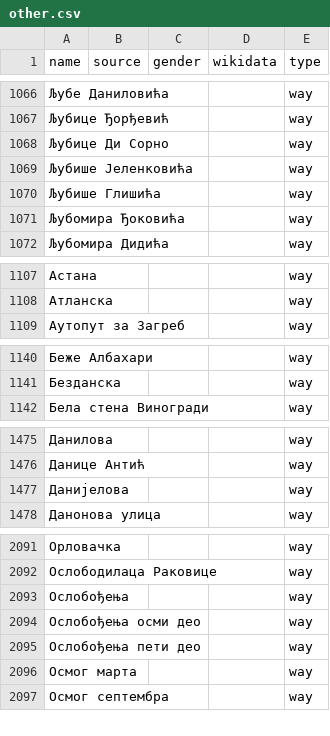
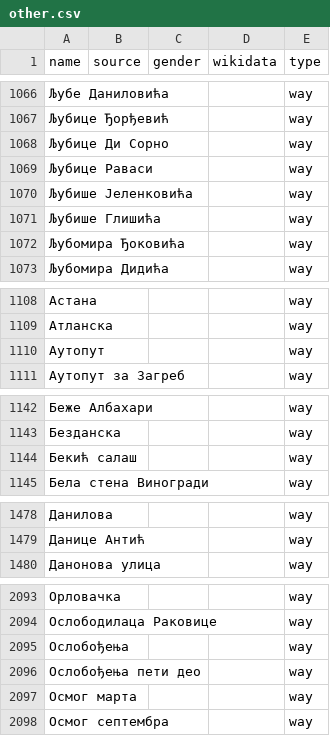
Before and after one commit to EqualStreetNames/equalstreetnames-belgrade, a CSV file: data/other.csv, drawn as a sheet; only a part is shown, gaps mark what is left out; the diff covers the shown part only.

```diff
--- a/data/other.csv
+++ b/data/other.csv
@@ -1068,2 +1068,3 @@ name,source,gender,wikidata,type
 "Љубице Ди Сорно",,,,way
+"Љубице Раваси",,,,way
 "Љубише Јеленковића",,,,way
@@ -1108,2 +1109,3 @@ name,source,gender,wikidata,type
 Атланска,,,,way
+Аутопут,,,,way
 "Аутопут за Загреб",,,,way
@@ -1141,2 +1143,3 @@ name,source,gender,wikidata,type
 Безданска,,,,way
+"Бекић салаш",,,,way
 "Бела стена Виногради",,,,way
@@ -1476,3 +1479,2 @@ name,source,gender,wikidata,type
 "Данице Антић",,,,way
-Данијелова,,,,way
 "Данонова улица",,,,way
@@ -2093,3 +2095,2 @@ name,source,gender,wikidata,type
 Ослобођења,,,,way
-"Ослобођења осми део",,,,way
 "Ослобођења пети део",,,,way
```
Also changed, not shown: 1 added row elsewhere in this file, data/gender.csv, 4 other files.
